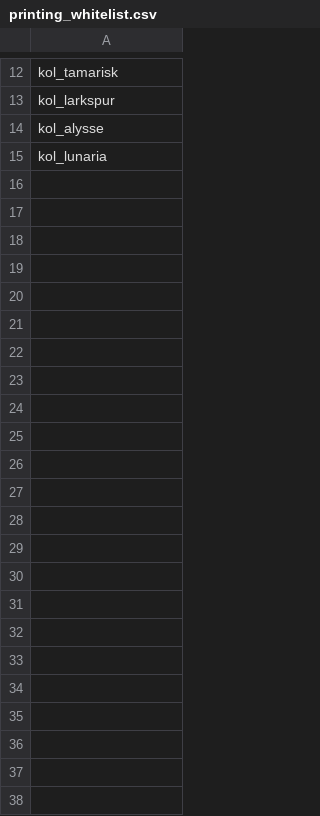
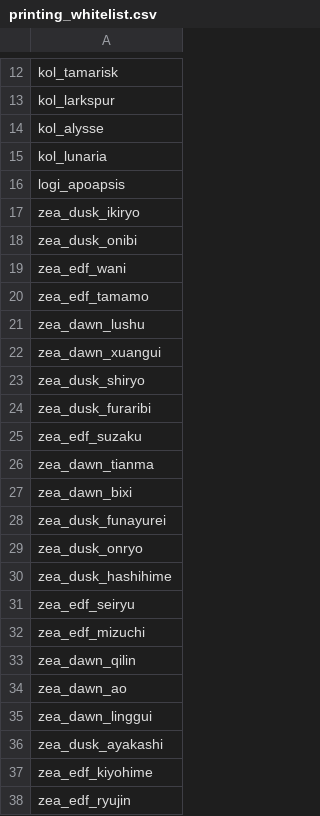
Before and after one commit to Dal-041/Knights_of_Ludd, a CSV file: data/config/indEvo/printing_whitelist.csv, drawn as a sheet; only a part is shown, gaps mark what is left out; the diff names each change by its address in the sheet, - before the commit and + after, or states it on an @@ line.

Commit message:
Fixed broken variants, reordered ship_data.csv, allowed printing for most [very redacted] mainline hulls

```diff
--- a/data/config/indEvo/printing_whitelist.csv
+++ b/data/config/indEvo/printing_whitelist.csv
+row 16: logi_apoapsis
+row 17: zea_dusk_ikiryo
+row 18: zea_dusk_onibi
+row 19: zea_edf_wani
+row 20: zea_edf_tamamo
+row 21: zea_dawn_lushu
+row 22: zea_dawn_xuangui
+row 23: zea_dusk_shiryo
+row 24: zea_dusk_furaribi
+row 25: zea_edf_suzaku
+row 26: zea_dawn_tianma
+row 27: zea_dawn_bixi
+row 28: zea_dusk_funayurei
+row 29: zea_dusk_onryo
+row 30: zea_dusk_hashihime
+row 31: zea_edf_seiryu
+row 32: zea_edf_mizuchi
+row 33: zea_dawn_qilin
+row 34: zea_dawn_ao
+row 35: zea_dawn_linggui
+row 36: zea_dusk_ayakashi
+row 37: zea_edf_kiyohime
+row 38: zea_edf_ryujin
```
Also changed, not shown: data/hulls/ship_data.csv, 7 other files.
